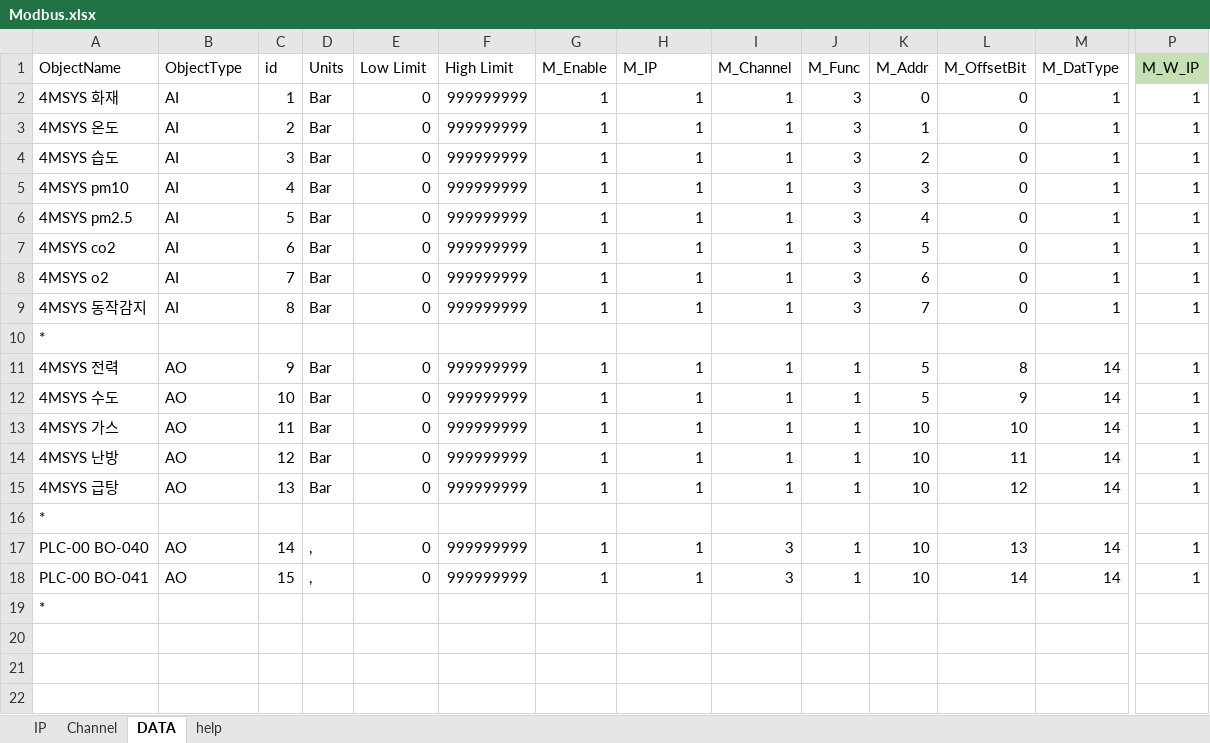
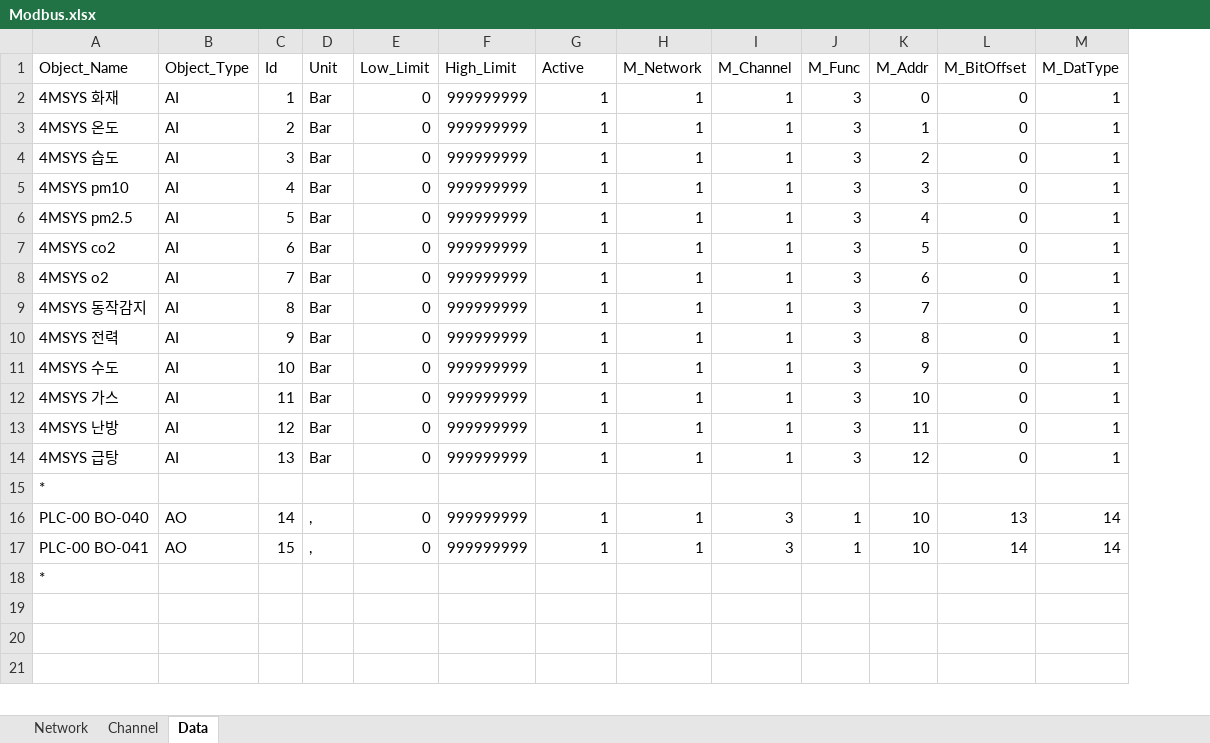
Before and after one commit to Dev-Guccin/bems_vue_back, an Excel workbook: uploads/Modbus.xlsx, sheet Data, drawn as a sheet; only a part is shown, gaps mark what is left out; values as stored, in another font and other column widths than the file's, no borders; removed rows and columns are numbered as before the commit, all else as after; rows hold the shown columns only; the diff names each change by its address in the sheet, - before the commit and + after, or states it on an @@ line.

```diff
--- a/uploads/Modbus.xlsx (sheet Data)
+++ b/uploads/Modbus.xlsx (sheet Data)
-sheet tab: IP
+sheet tab: Network
-sheet tab: DATA
+sheet tab: Data
-sheet tab: help
-column P (M_W_IP), rows 2-9: all 1; rows 11-18: 1 | 1 | 1 | 1 | 1 |  | 1 | 1
-A1: ObjectName
+A1: Object_Name
-B1: ObjectType
+B1: Object_Type
-C1: id
+C1: Id
-D1: Units
+D1: Unit
-E1: Low Limit
+E1: Low_Limit
-F1: High Limit
+F1: High_Limit
-G1: M_Enable
+G1: Active
-H1: M_IP
+H1: M_Network
-L1: M_OffsetBit
+L1: M_BitOffset
-row 10: *
-B10:B14 (Object_Type): AO
+B10:B14 (Object_Type): AI
-J10:J14 (M_Func): 1
+J10:J14 (M_Func): 3
-K10 (M_Addr): 5
+K10 (M_Addr): 8
-L10 (M_BitOffset): 8
+L10 (M_BitOffset): 0
-M10:M14 (M_DatType): 14
+M10:M14 (M_DatType): 1
-K11 (M_Addr): 5
+K11 (M_Addr): 9
-L11 (M_BitOffset): 9
+L11 (M_BitOffset): 0
-L12 (M_BitOffset): 10
+L12 (M_BitOffset): 0
-K13 (M_Addr): 10
+K13 (M_Addr): 11
-L13 (M_BitOffset): 11
+L13 (M_BitOffset): 0
-K14 (M_Addr): 10
+K14 (M_Addr): 12
-L14 (M_BitOffset): 12
+L14 (M_BitOffset): 0
```
Also changed, not shown: sheet Network, sheet Channel, formulas that keep their value, 5 other files.
